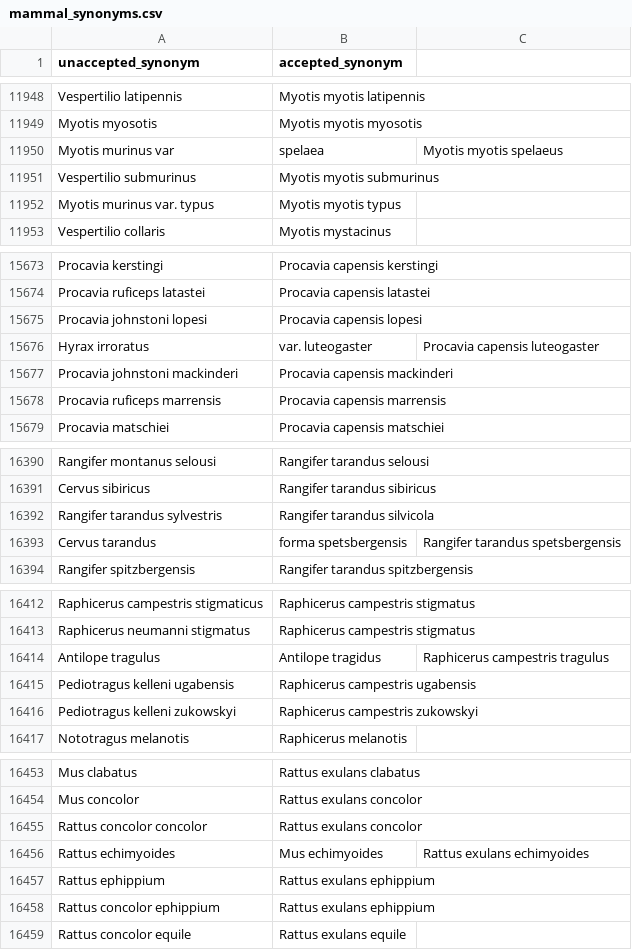
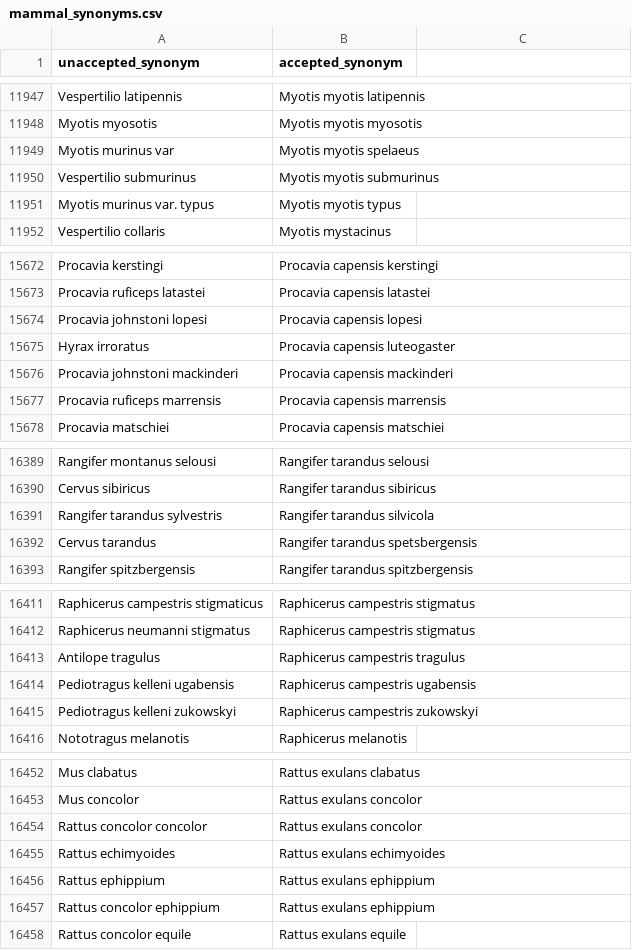
Before and after one commit to fluby/neonetods, a CSV file: data/mammal_synonyms.csv, drawn as a sheet; only a part is shown, gaps mark what is left out; the diff covers the shown part only.

Commit message:
Fixing issues with mammal synonym subspecies.

```diff
--- a/data/mammal_synonyms.csv
+++ b/data/mammal_synonyms.csv
@@ -11949,3 +11948,3 @@ Vespertilio latipennis,Myotis myotis latipennis
 Myotis myosotis,Myotis myotis myosotis
-Myotis murinus var, spelaea,Myotis myotis spelaeus
+Myotis murinus var,Myotis myotis spelaeus
 Vespertilio submurinus,Myotis myotis submurinus
@@ -15675,3 +15674,3 @@ Procavia ruficeps latastei,Procavia capensis latastei
 Procavia johnstoni lopesi,Procavia capensis lopesi
-Hyrax irroratus, var. luteogaster,Procavia capensis luteogaster
+Hyrax irroratus,Procavia capensis luteogaster
 Procavia johnstoni mackinderi,Procavia capensis mackinderi
@@ -16392,3 +16391,3 @@ Cervus sibiricus,Rangifer tarandus sibiricus
 Rangifer tarandus sylvestris,Rangifer tarandus silvicola
-Cervus tarandus, forma spetsbergensis,Rangifer tarandus spetsbergensis
+Cervus tarandus,Rangifer tarandus spetsbergensis
 Rangifer spitzbergensis,Rangifer tarandus spitzbergensis
@@ -16413,3 +16412,3 @@ Raphicerus campestris stigmaticus,Raphicerus campestris stigmatus
 Raphicerus neumanni stigmatus,Raphicerus campestris stigmatus
-Antilope tragulus, Antilope tragidus,Raphicerus campestris tragulus
+Antilope tragulus,Raphicerus campestris tragulus
 Pediotragus kelleni ugabensis,Raphicerus campestris ugabensis
@@ -16455,3 +16454,3 @@ Mus concolor,Rattus exulans concolor
 Rattus concolor concolor,Rattus exulans concolor
-Rattus echimyoides, Mus echimyoides,Rattus exulans echimyoides
+Rattus echimyoides,Rattus exulans echimyoides
 Rattus ephippium,Rattus exulans ephippium
```
Also changed, not shown: 1 removed row and 36 edited cells elsewhere in this file, 2 other files.
